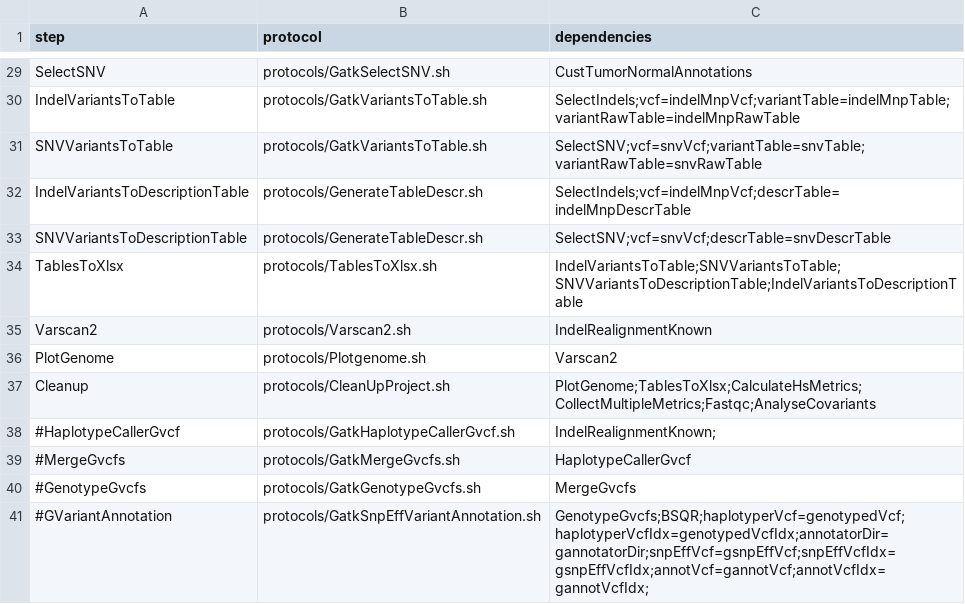
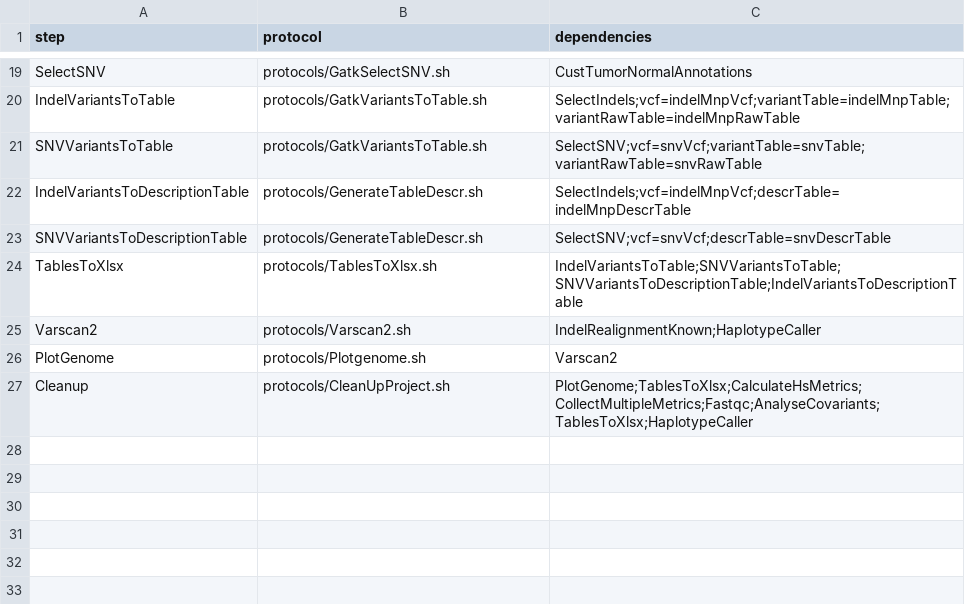
Before and after one commit to mmterpstra/molgenis-c5-TumorNormal, a CSV file: workflow_nugene.csv, drawn as a sheet; only a part is shown, gaps mark what is left out; the diff covers the shown part only.

```diff
--- a/workflow_nugene.csv
+++ b/workflow_nugene.csv
@@ -34,8 +24,4 @@ SNVVariantsToDescriptionTable,protocols/GenerateTableDescr.sh,SelectSNV;vcf=snvV
 TablesToXlsx,protocols/TablesToXlsx.sh,IndelVariantsToTable;SNVVariantsToTable;SNVVariantsToDescriptionTable;IndelVariantsToDescriptionTable
-Varscan2,protocols/Varscan2.sh,IndelRealignmentKnown
+Varscan2,protocols/Varscan2.sh,IndelRealignmentKnown;HaplotypeCaller
 PlotGenome,protocols/Plotgenome.sh,Varscan2
-Cleanup,protocols/CleanUpProject.sh,PlotGenome;TablesToXlsx;CalculateHsMetrics;CollectMultipleMetrics;Fastqc;AnalyseCovariants
-#HaplotypeCallerGvcf,protocols/GatkHaplotypeCallerGvcf.sh,IndelRealignmentKnown;
-#MergeGvcfs,protocols/GatkMergeGvcfs.sh,HaplotypeCallerGvcf
-#GenotypeGvcfs,protocols/GatkGenotypeGvcfs.sh,MergeGvcfs
-#GVariantAnnotation,protocols/GatkSnpEffVariantAnnotation.sh,GenotypeGvcfs;BSQR;haplotyperVcf=genotypedVcf;haplotyperVcfIdx=genotypedVcfIdx;annotatorDir=gannotatorDir;snpEffVcf=gsnpEffVcf;snpEffVcfIdx=gsnpEffVcfIdx;annotVcf=gannotVcf;annotVcfIdx=gannotVcfIdx;
+Cleanup,protocols/CleanUpProject.sh,PlotGenome;TablesToXlsx;CalculateHsMetrics;CollectMultipleMetrics;Fastqc;AnalyseCovariants;TablesToXlsx;HaplotypeCaller
```
Also changed, not shown: 10 removed rows and 6 edited cells elsewhere in this file, parameters.molgenis.csv, workflow.csv, 3 other files.
